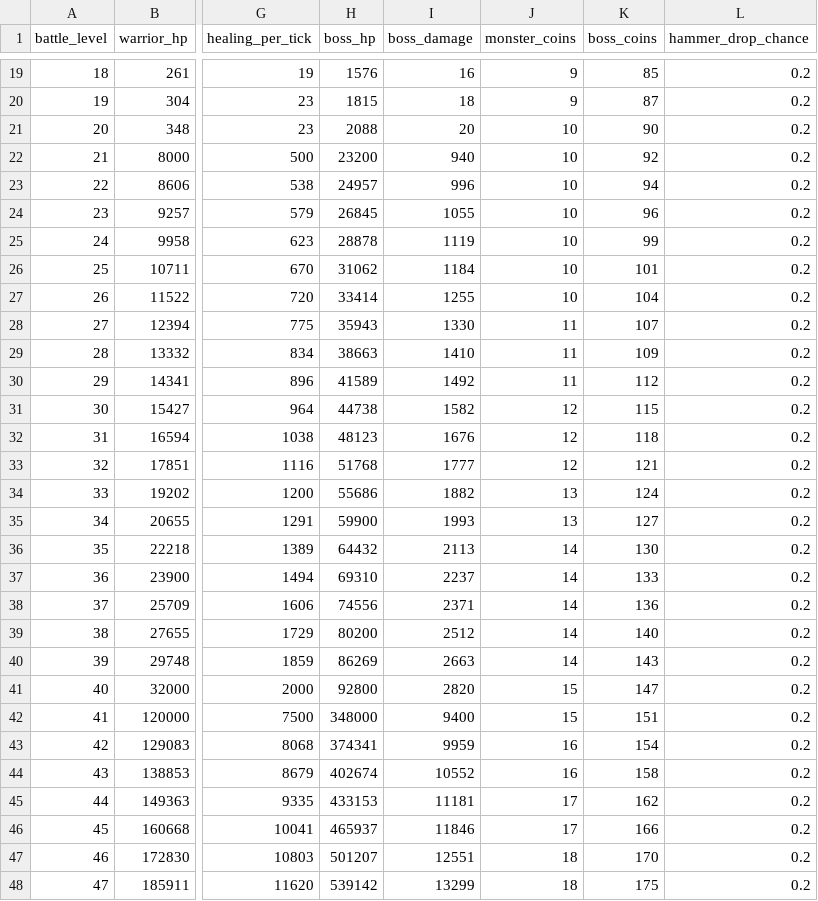
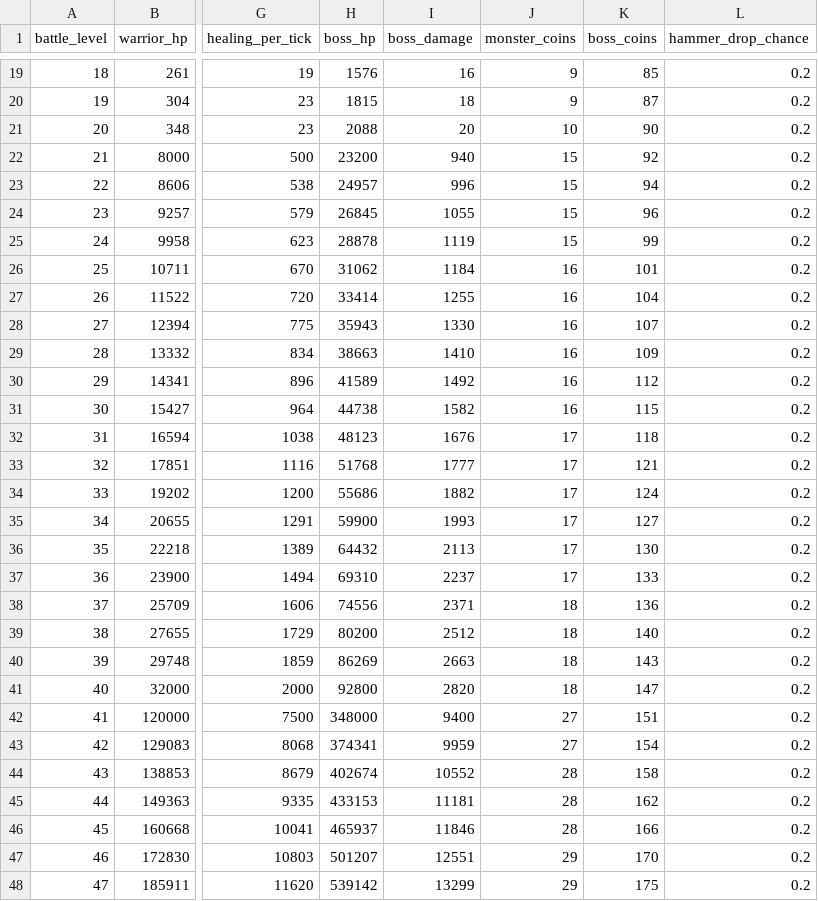
Before and after one commit to MaiborodaY/tg-game, a CSV file: forest-forge/design/combat-progression-200.csv, drawn as a sheet; only a part is shown, gaps mark what is left out; the diff covers the shown part only; the diff names each change by its address in the sheet, - before the commit and + after, or states it on an @@ line.

Commit message:
Scale biome coin rewards and smoothly raise forge upgrade prices

```diff
--- a/forest-forge/design/combat-progression-200.csv
+++ b/forest-forge/design/combat-progression-200.csv
-J22:J25 (monster_coins): 10
+J22:J25 (monster_coins): 15
-J26:J27 (monster_coins): 10
+J26:J27 (monster_coins): 16
-J28:J30 (monster_coins): 11
+J28:J30 (monster_coins): 16
-J31 (monster_coins): 12
+J31 (monster_coins): 16
-J32:J33 (monster_coins): 12
+J32:J33 (monster_coins): 17
-J34:J35 (monster_coins): 13
+J34:J35 (monster_coins): 17
-J36:J37 (monster_coins): 14
+J36:J37 (monster_coins): 17
-J38:J40 (monster_coins): 14
+J38:J40 (monster_coins): 18
-J41 (monster_coins): 15
+J41 (monster_coins): 18
-J42 (monster_coins): 15
+J42 (monster_coins): 27
-J43 (monster_coins): 16
+J43 (monster_coins): 27
-J44 (monster_coins): 16
+J44 (monster_coins): 28
-J45:J46 (monster_coins): 17
+J45:J46 (monster_coins): 28
-J47:J48 (monster_coins): 18
+J47:J48 (monster_coins): 29
```
Also changed, not shown: 153 edited cells elsewhere in this file, forest-forge/design/year-one-anvil.csv, 5 other files.
